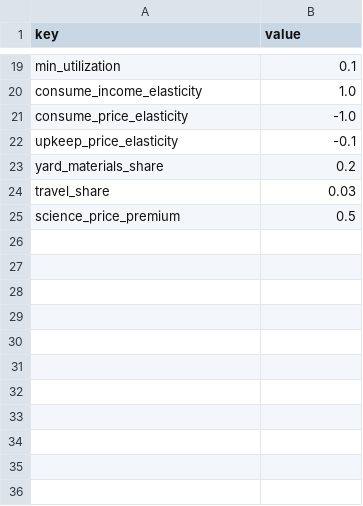
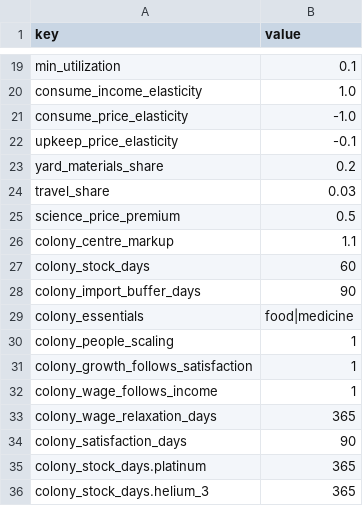
Before and after one commit to irigi/SpaceTrains, a CSV file: data/economy/households.csv, drawn as a sheet; only a part is shown, gaps mark what is left out.

```diff
--- a/data/economy/households.csv
+++ b/data/economy/households.csv
@@ -25 +25,12 @@ travel_share,0.03
 science_price_premium,0.5
+colony_centre_markup,1.1
+colony_stock_days,60
+colony_import_buffer_days,90
+colony_essentials,food|medicine
+colony_people_scaling,1
+colony_growth_follows_satisfaction,1
+colony_wage_follows_income,1
+colony_wage_relaxation_days,365
+colony_satisfaction_days,90
+colony_stock_days.platinum,365
+colony_stock_days.helium_3,365
```
Also changed, not shown: data/economy/surface_markets.csv, data/events/events.csv, 22 other files.
